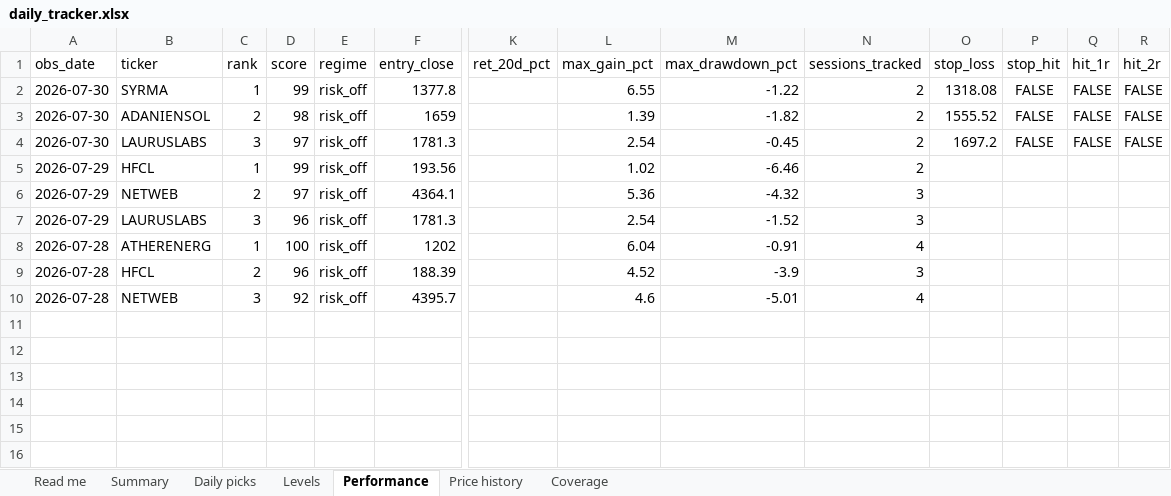
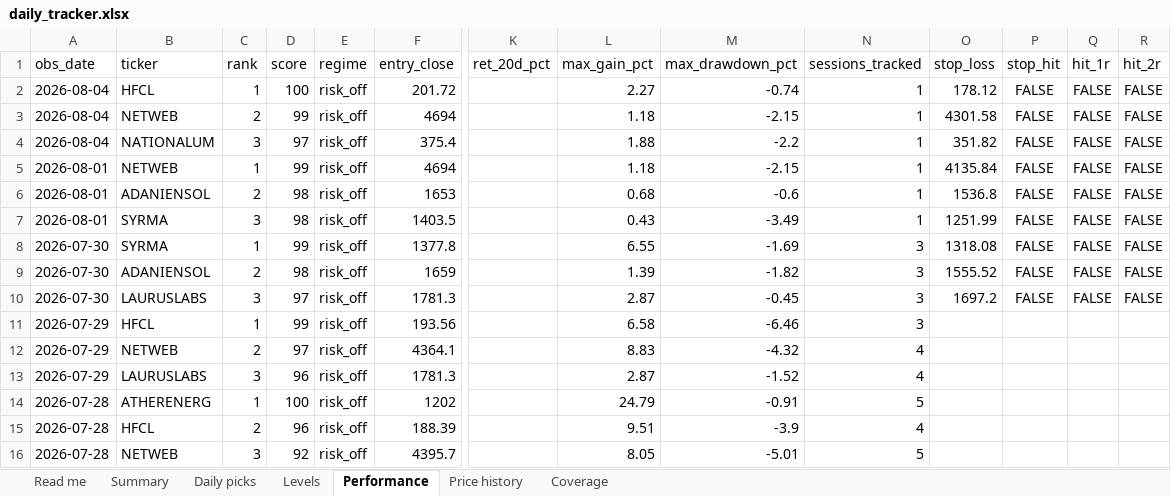
Before and after one commit to compukidsdgp-creator/Swing-trading, an Excel workbook: reports/daily_tracker.xlsx, sheet Performance, drawn as a sheet; only a part is shown, gaps mark what is left out; values as stored, in another font and other column widths than the file's, no borders; addresses are those after the commit; rows hold the shown columns only; the diff names each change by its address in the sheet, - before the commit and + after, or states it on an @@ line.

```diff
--- a/reports/daily_tracker.xlsx (sheet Performance)
+++ b/reports/daily_tracker.xlsx (sheet Performance)
+row 2: 2026-08-04 | HFCL | 1 | 100 | risk_off | 201.72 |  | 2.27 | -0.74 | 1 | 178.12 | FALSE | FALSE | FALSE
+row 3: 2026-08-04 | NETWEB | 2 | 99 | risk_off | 4694 |  | 1.18 | -2.15 | 1 | 4301.58 | FALSE | FALSE | FALSE
+row 4: 2026-08-04 | NATIONALUM | 3 | 97 | risk_off | 375.4 |  | 1.88 | -2.2 | 1 | 351.82 | FALSE | FALSE | FALSE
+row 5: 2026-08-01 | NETWEB | 1 | 99 | risk_off | 4694 |  | 1.18 | -2.15 | 1 | 4135.84 | FALSE | FALSE | FALSE
+row 6: 2026-08-01 | ADANIENSOL | 2 | 98 | risk_off | 1653 |  | 0.68 | -0.6 | 1 | 1536.8 | FALSE | FALSE | FALSE
+row 7: 2026-08-01 | SYRMA | 3 | 98 | risk_off | 1403.5 |  | 0.43 | -3.49 | 1 | 1251.99 | FALSE | FALSE | FALSE
-M8 (max_drawdown_pct): -1.22
+M8 (max_drawdown_pct): -1.69
-N8:N11 (sessions_tracked): 2
+N8:N11 (sessions_tracked): 3
-L10 (max_gain_pct): 2.54
+L10 (max_gain_pct): 2.87
-L11 (max_gain_pct): 1.02
+L11 (max_gain_pct): 6.58
-L12 (max_gain_pct): 5.36
+L12 (max_gain_pct): 8.83
-N12:N13 (sessions_tracked): 3
+N12:N13 (sessions_tracked): 4
-L13 (max_gain_pct): 2.54
+L13 (max_gain_pct): 2.87
-L14 (max_gain_pct): 6.04
+L14 (max_gain_pct): 24.79
-N14 (sessions_tracked): 4
+N14 (sessions_tracked): 5
-L15 (max_gain_pct): 4.52
+L15 (max_gain_pct): 9.51
-N15 (sessions_tracked): 3
+N15 (sessions_tracked): 4
-L16 (max_gain_pct): 4.6
+L16 (max_gain_pct): 8.05
-N16 (sessions_tracked): 4
+N16 (sessions_tracked): 5
```
Also changed, not shown: sheet Price history, sheet Daily picks, sheet Levels, sheet Coverage, sheet Read me, 6 other files.
